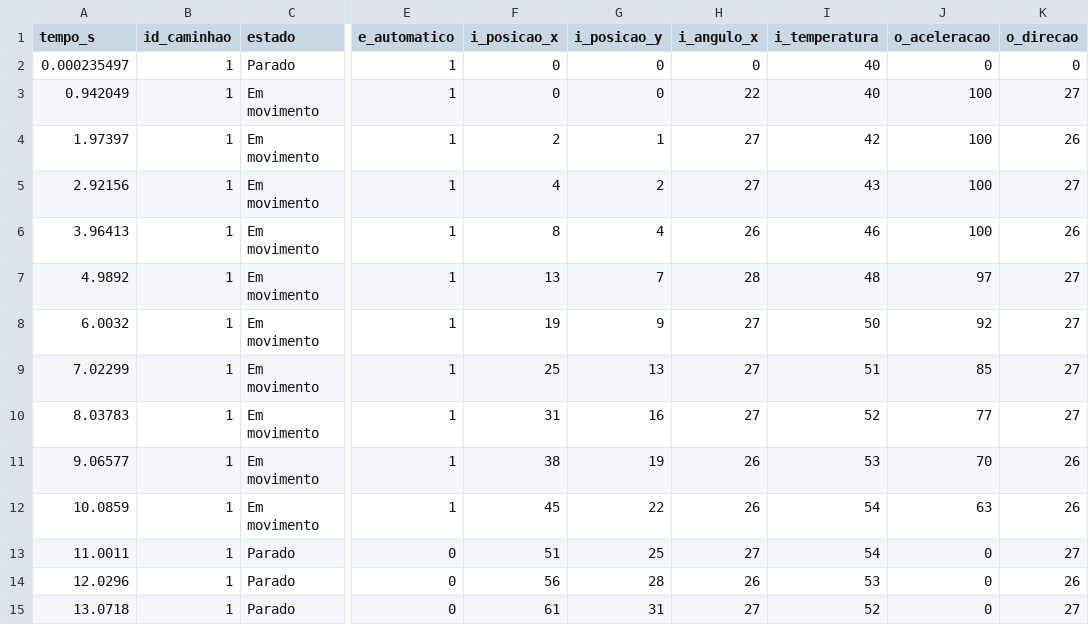
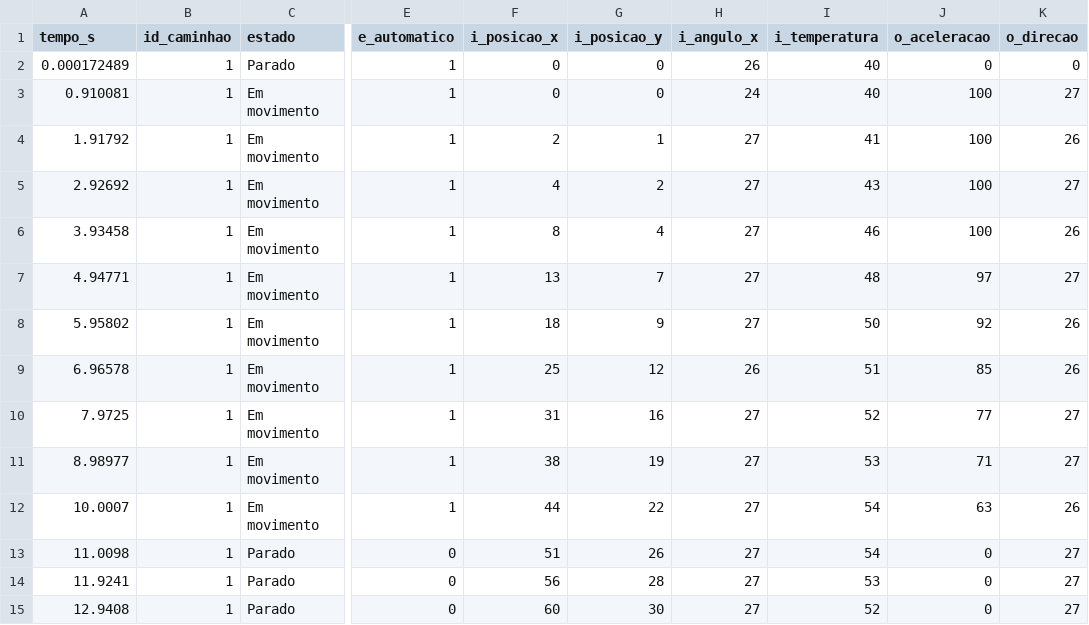
Before and after one commit to luissed/TP_ATR, a CSV file: caminhao_1.csv, drawn as a sheet; only a part is shown, gaps mark what is left out; the diff covers the shown part only; the diff names each change by its address in the sheet, - before the commit and + after, or states it on an @@ line.

```diff
--- a/caminhao_1.csv
+++ b/caminhao_1.csv
-A2 (tempo_s): 0.000235497
+A2 (tempo_s): 0.000172489
-H2 (i_angulo_x): 0
+H2 (i_angulo_x): 26
-A3 (tempo_s): 0.942049
+A3 (tempo_s): 0.910081
-H3 (i_angulo_x): 22
+H3 (i_angulo_x): 24
-A4 (tempo_s): 1.97397
+A4 (tempo_s): 1.91792
-I4 (i_temperatura): 42
+I4 (i_temperatura): 41
-A5 (tempo_s): 2.92156
+A5 (tempo_s): 2.92692
-A6 (tempo_s): 3.96413
+A6 (tempo_s): 3.93458
-H6 (i_angulo_x): 26
+H6 (i_angulo_x): 27
-A7 (tempo_s): 4.9892
+A7 (tempo_s): 4.94771
-H7 (i_angulo_x): 28
+H7 (i_angulo_x): 27
-A8 (tempo_s): 6.0032
+A8 (tempo_s): 5.95802
-F8 (i_posicao_x): 19
+F8 (i_posicao_x): 18
-K8:K9 (o_direcao): 27
+K8:K9 (o_direcao): 26
-A9 (tempo_s): 7.02299
+A9 (tempo_s): 6.96578
-G9 (i_posicao_y): 13
+G9 (i_posicao_y): 12
-H9 (i_angulo_x): 27
+H9 (i_angulo_x): 26
-A10 (tempo_s): 8.03783
+A10 (tempo_s): 7.9725
-A11 (tempo_s): 9.06577
+A11 (tempo_s): 8.98977
-H11:H12 (i_angulo_x): 26
+H11:H12 (i_angulo_x): 27
-J11 (o_aceleracao): 70
+J11 (o_aceleracao): 71
-K11 (o_direcao): 26
+K11 (o_direcao): 27
-A12 (tempo_s): 10.0859
+A12 (tempo_s): 10.0007
-F12 (i_posicao_x): 45
+F12 (i_posicao_x): 44
-A13 (tempo_s): 11.0011
+A13 (tempo_s): 11.0098
-G13 (i_posicao_y): 25
+G13 (i_posicao_y): 26
-A14 (tempo_s): 12.0296
+A14 (tempo_s): 11.9241
-H14 (i_angulo_x): 26
+H14 (i_angulo_x): 27
-K14 (o_direcao): 26
+K14 (o_direcao): 27
-A15 (tempo_s): 13.0718
+A15 (tempo_s): 12.9408
-F15 (i_posicao_x): 61
+F15 (i_posicao_x): 60
-G15 (i_posicao_y): 31
+G15 (i_posicao_y): 30
```
Also changed, not shown: 1 added row, 1 removed row and 53 edited cells elsewhere in this file, caminhao_2.csv, 1 other file.
